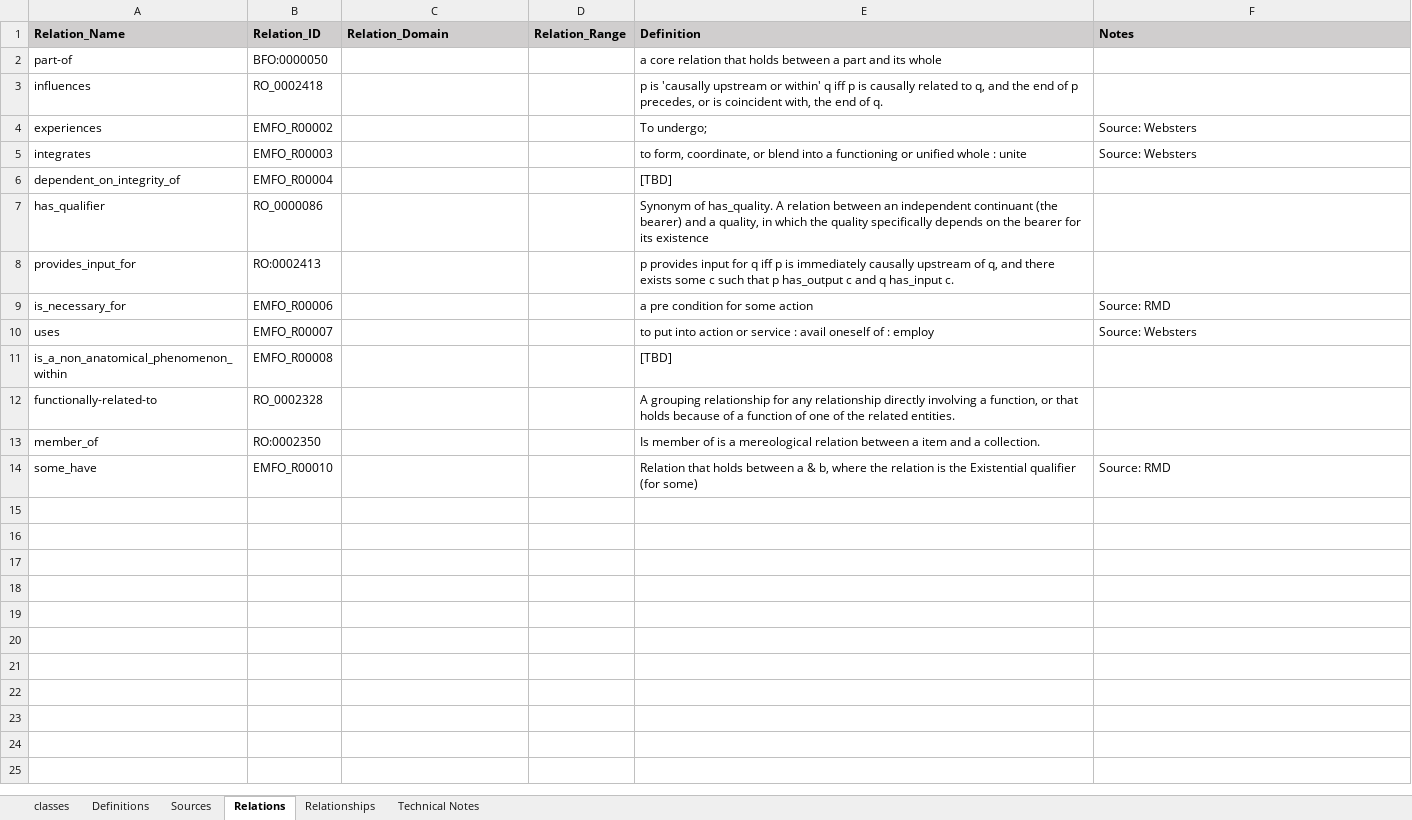
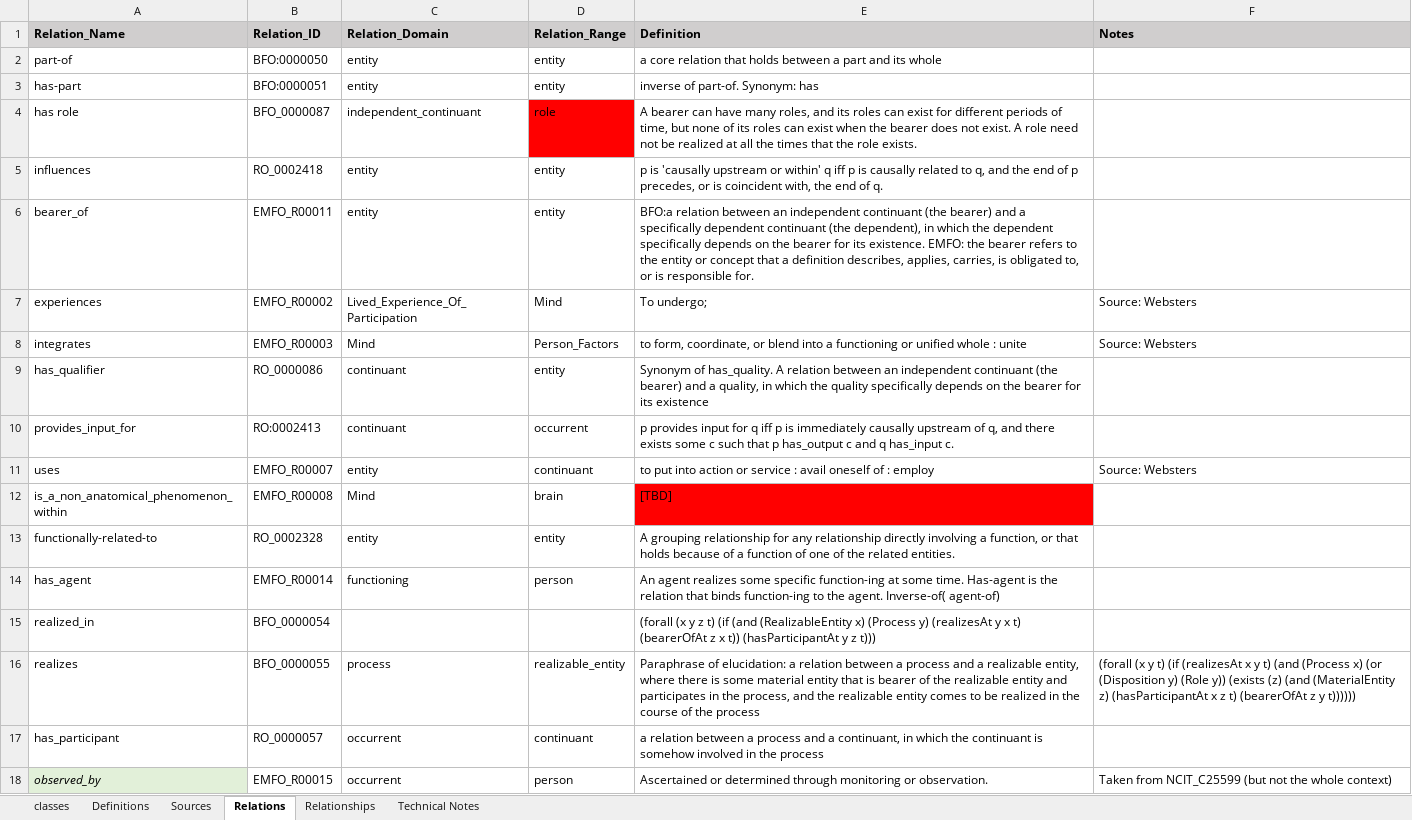
Before and after one commit to CC-RMD-EpiBio/EcologicalMentalFunctioningOntology, an Excel workbook: resources/EMFOConceptsAndRelationships.xlsx, sheet Relations, drawn as a sheet; values as stored, in another font and other column widths than the file's, no borders; removed rows and columns are numbered as before the commit, all else as after; the diff names each change by its address in the sheet, - before the commit and + after, or states it on an @@ line.

Commit message:
Substantially updated these with definitions, domains and ranges, spelling corrections and new classes

```diff
--- a/resources/EMFOConceptsAndRelationships.xlsx (sheet Relations)
+++ b/resources/EMFOConceptsAndRelationships.xlsx (sheet Relations)
-C2 (Relation_Domain): (empty)
+C2 (Relation_Domain): entity
-D2 (Relation_Range): (empty)
+D2 (Relation_Range): entity
+row 3: has-part | BFO:0000051 | entity | entity | inverse of part-of. Synonym: has
+row 4: has role | BFO_0000087 | independent_continuant | role | A bearer can have many roles, and its roles can exist for different periods of time, but none of its roles can exist when the bearer does not exist. A role need not be realized at all the times that the role exists.
-C5 (Relation_Domain): (empty)
+C5 (Relation_Domain): entity
-D5 (Relation_Range): (empty)
+D5 (Relation_Range): entity
+row 6: bearer_of | EMFO_R00011 | entity | entity | BFO:a relation between an independent continuant (the bearer) and a specifically dependent continuant (the dependent), in which the dependent specifically depends on the bearer for its existence. EMFO: the bearer refers to the entity or concept that a definition describes, applies, carries, is obligated to, or is responsible for.
-C7 (Relation_Domain): (empty)
+C7 (Relation_Domain): Lived_Experience_Of_Participation
-D7 (Relation_Range): (empty)
+D7 (Relation_Range): Mind
-C8 (Relation_Domain): (empty)
+C8 (Relation_Domain): Mind
-D8 (Relation_Range): (empty)
+D8 (Relation_Range): Person_Factors
-row 6: dependent_on_integrity_of | EMFO_R00004 |  |  | [TBD]
-C9:C10 (Relation_Domain): (empty)
+C9:C10 (Relation_Domain): continuant
-D9 (Relation_Range): (empty)
+D9 (Relation_Range): entity
-D10 (Relation_Range): (empty)
+D10 (Relation_Range): occurrent
-row 9: is_necessary_for | EMFO_R00006 |  |  | a pre condition for some action | Source: RMD
-C11 (Relation_Domain): (empty)
+C11 (Relation_Domain): entity
-D11 (Relation_Range): (empty)
+D11 (Relation_Range): continuant
-C12 (Relation_Domain): (empty)
+C12 (Relation_Domain): Mind
-D12 (Relation_Range): (empty)
+D12 (Relation_Range): brain
-E12 fill: none
+E12 fill: #FF0000
-C13 (Relation_Domain): (empty)
+C13 (Relation_Domain): entity
-D13 (Relation_Range): (empty)
+D13 (Relation_Range): entity
-row 13: member_of | RO:0002350 |  |  | Is member of is a mereological relation between a item and a collection.
-row 14: some_have | EMFO_R00010 |  |  | Relation that holds between a & b, where the relation is the Existential qualifier (for some) | Source: RMD
+row 14: has_agent | EMFO_R00014 | functioning | person | An agent realizes some specific function-ing at some time. Has-agent is the relation that binds function-ing to the agent. Inverse-of( agent-of)
+row 15: realized_in | BFO_0000054 |  |  | (forall (x y z t) (if (and (RealizableEntity x) (Process y) (realizesAt y x t) (bearerOfAt z x t)) (hasParticipantAt y z t)))
+row 16: realizes | BFO_0000055 | process | realizable_entity | Paraphrase of elucidation: a relation between a process and a realizable entity, where there is some material entity that is bearer of the realizable entity and participates in the process, and the realizable entity comes to be realized in the course of the process | (forall (x y t) (if (realizesAt x y t) (and (Process x) (or (Disposition y) (Role y)) (exists (z) (and (MaterialEntity z) (hasParticipantAt x z t) (bearerOfAt z y t))))))
+row 17: has_participant | RO_0000057 | occurrent | continuant | a relation between a process and a continuant, in which the continuant is somehow involved in the process
+row 18: observed_by | EMFO_R00015 | occurrent | person | Ascertained or determined through monitoring or observation. | Taken from NCIT_C25599 (but not the whole context)
```
Also changed, not shown: sheet Relationships, sheet classes, resources/OntologyTopLevelDefinitions.xlsx, 1 other file.
